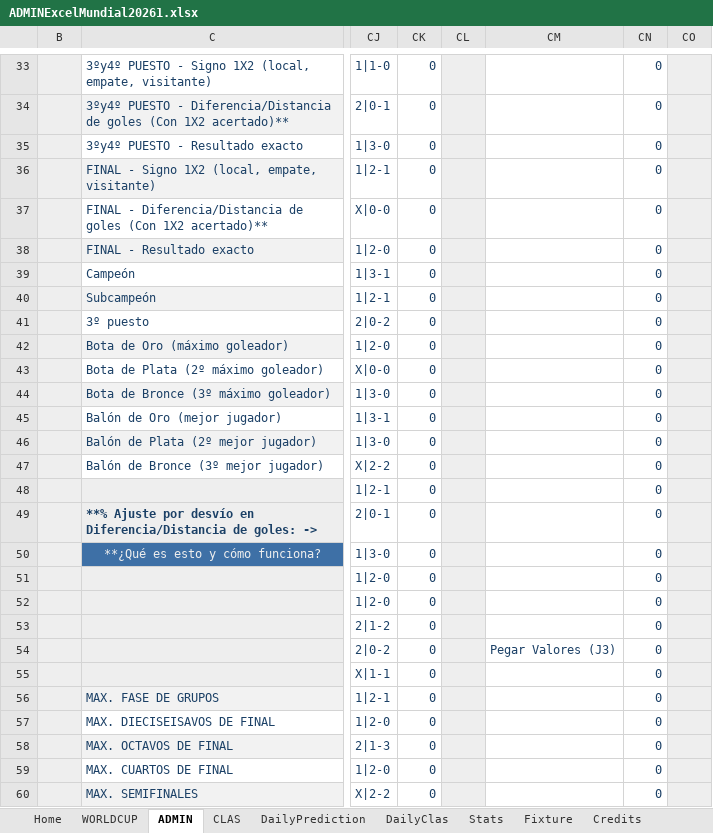
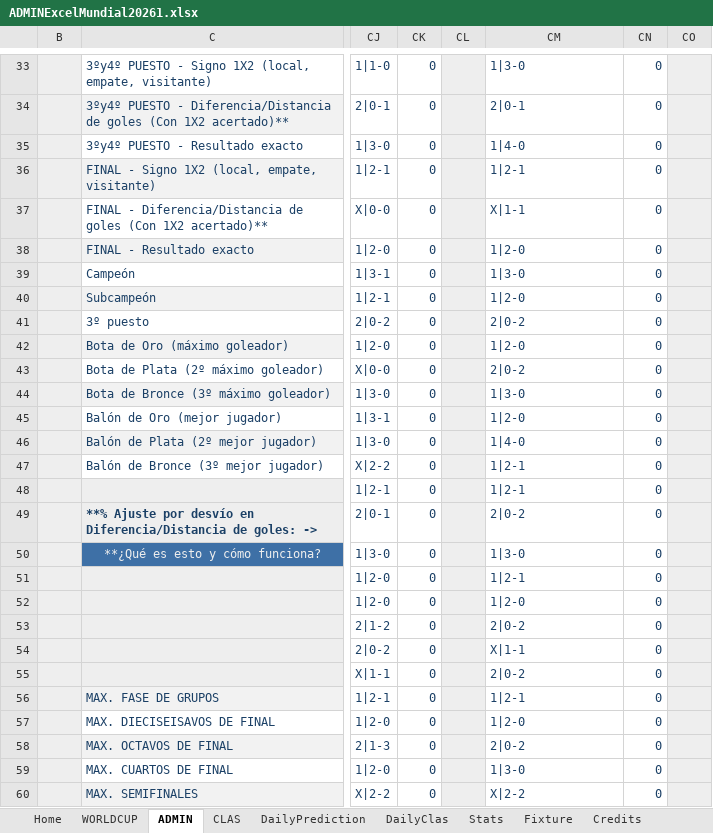
Before and after one commit to KevinPerez2701/Quiniela, an Excel workbook: ADMINExcelMundial20261.xlsx, sheet ADMIN, drawn as a sheet; only a part is shown, gaps mark what is left out; values as stored, in another font and other column widths than the file's, no borders; conditional formats not drawn; the diff covers the shown part only; the diff names each change by its address in the sheet, - before the commit and + after, or states it on an @@ line.

```diff
--- a/ADMINExcelMundial20261.xlsx (sheet ADMIN)
+++ b/ADMINExcelMundial20261.xlsx (sheet ADMIN)
-CM33: (empty)
+CM33: 1|3-0
-CM34: (empty)
+CM34: 2|0-1
-CM35: (empty)
+CM35: 1|4-0
-CM36: (empty)
+CM36: 1|2-1
-CM37: (empty)
+CM37: X|1-1
-CM38: (empty)
+CM38: 1|2-0
-CM39: (empty)
+CM39: 1|3-0
-CM40: (empty)
+CM40: 1|2-0
-CM41: (empty)
+CM41: 2|0-2
-CM42: (empty)
+CM42: 1|2-0
-CM43: (empty)
+CM43: 2|0-2
-CM44: (empty)
+CM44: 1|3-0
-CM45: (empty)
+CM45: 1|2-0
-CM46: (empty)
+CM46: 1|4-0
-CM47:CM48: (empty)
+CM47:CM48: 1|2-1
-CM49: (empty)
+CM49: 2|0-2
-CM50: (empty)
+CM50: 1|3-0
-CM51: (empty)
+CM51: 1|2-1
-CM52: (empty)
+CM52: 1|2-0
-CM53: (empty)
+CM53: 2|0-2
-CM54: Pegar Valores (J3)
+CM54: X|1-1
-CM55: (empty)
+CM55: 2|0-2
-CM56: (empty)
+CM56: 1|2-1
-CM57: (empty)
+CM57: 1|2-0
-CM58: (empty)
+CM58: 2|0-2
-CM59: (empty)
+CM59: 1|3-0
-CM60: (empty)
+CM60: X|2-2
```
Also changed, not shown: 199 edited cells elsewhere in this sheet, sheet Stats, sheet Home, sheet DailyPrediction, sheet CLAS, sheet DailyClas, charts or pictures.
